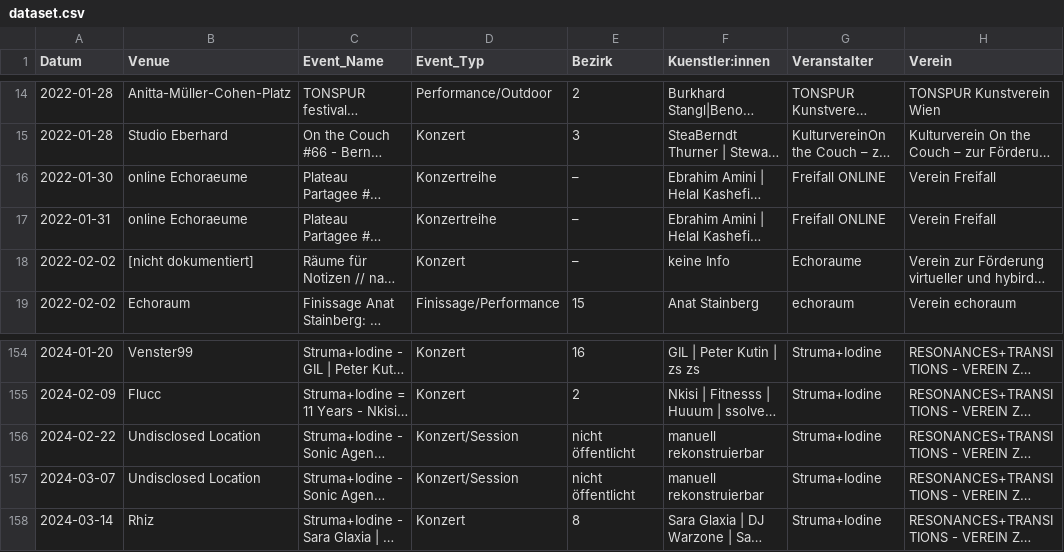
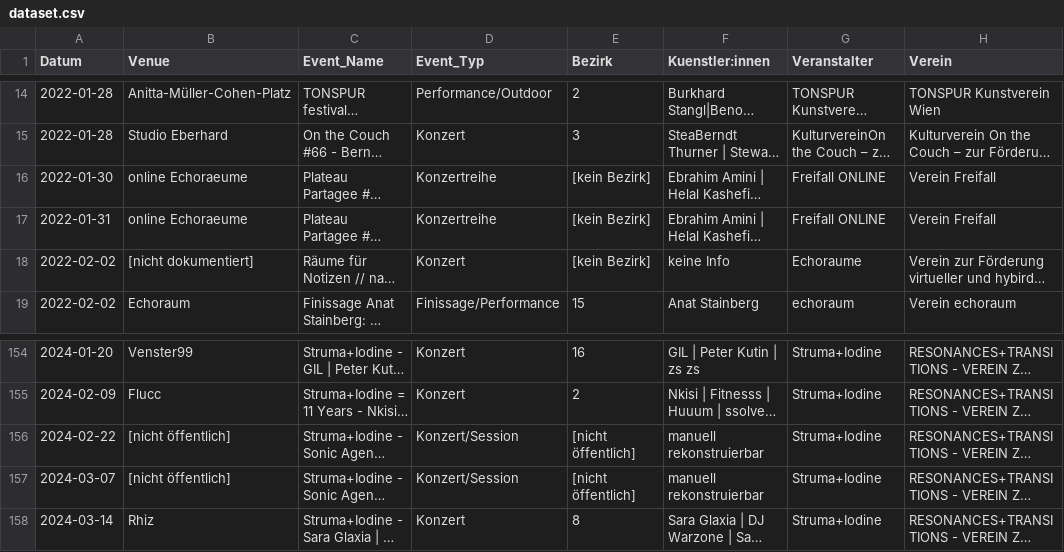
Before and after one commit to n7krk/musikoekosysteme-wien, a CSV file: dataset.csv, drawn as a sheet; only a part is shown, gaps mark what is left out; long unchanged cells end in …; the diff names each change by its address in the sheet, - before the commit and + after, or states it on an @@ line.

Commit message:
sync: dataset, venues, klingt rename, quellen, research log

```diff
--- a/dataset.csv
+++ b/dataset.csv
-E16:E18 (Bezirk): –
+E16:E18 (Bezirk): [kein Bezirk]
-B156:B157 (Venue): Undisclosed Location
+B156:B157 (Venue): [nicht öffentlich]
-E156:E157 (Bezirk): nicht öffentlicht
+E156:E157 (Bezirk): [nicht öffentlich]
```
Also changed, not shown: venues.csv, 2 other files.
